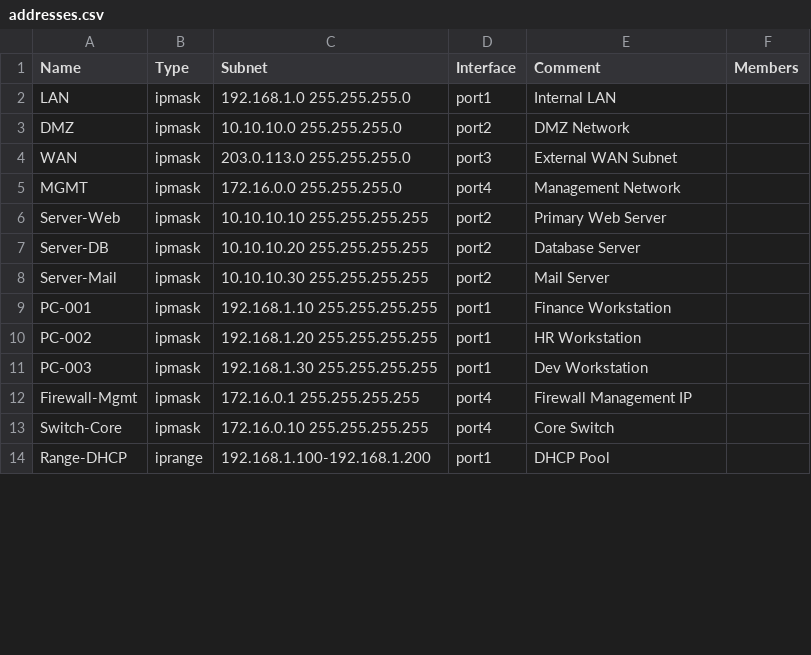
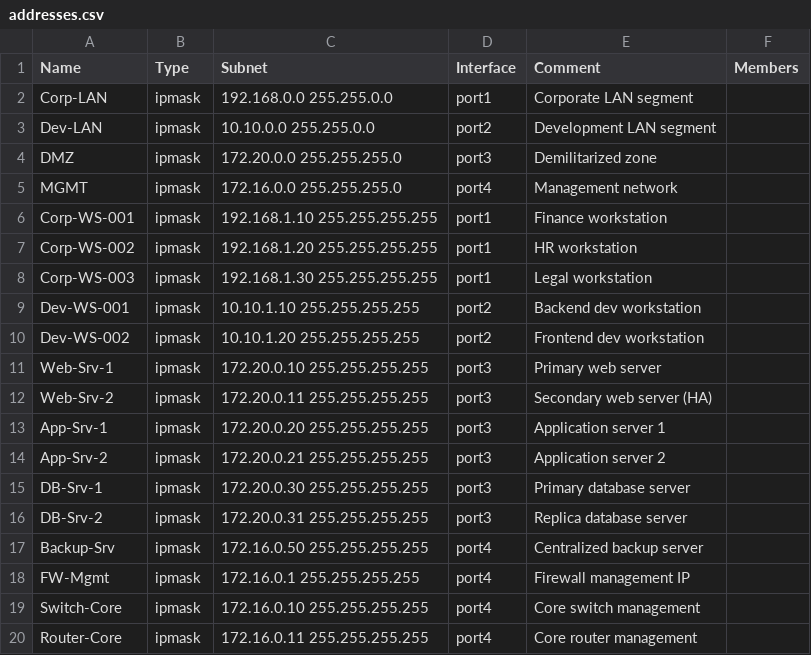
Before and after one commit to asafgu21-svg/FW-Watcher, a CSV file: input/addresses.csv, drawn as a sheet; only a part is shown; the diff covers the shown part only.

```diff
--- a/input/addresses.csv
+++ b/input/addresses.csv
@@ -1,14 +1,20 @@
 Name,Type,Subnet,Interface,Comment,Members
-LAN,ipmask,192.168.1.0 255.255.255.0,port1,Internal LAN,
-DMZ,ipmask,10.10.10.0 255.255.255.0,port2,DMZ Network,
-WAN,ipmask,203.0.113.0 255.255.255.0,port3,External WAN Subnet,
-MGMT,ipmask,172.16.0.0 255.255.255.0,port4,Management Network,
-Server-Web,ipmask,10.10.10.10 255.255.255.255,port2,Primary Web Server,
-Server-DB,ipmask,10.10.10.20 255.255.255.255,port2,Database Server,
-Server-Mail,ipmask,10.10.10.30 255.255.255.255,port2,Mail Server,
-PC-001,ipmask,192.168.1.10 255.255.255.255,port1,Finance Workstation,
-PC-002,ipmask,192.168.1.20 255.255.255.255,port1,HR Workstation,
-PC-003,ipmask,192.168.1.30 255.255.255.255,port1,Dev Workstation,
-Firewall-Mgmt,ipmask,172.16.0.1 255.255.255.255,port4,Firewall Management IP,
-Switch-Core,ipmask,172.16.0.10 255.255.255.255,port4,Core Switch,
-Range-DHCP,iprange,192.168.1.100-192.168.1.200,port1,DHCP Pool,
+Corp-LAN,ipmask,192.168.0.0 255.255.0.0,port1,Corporate LAN segment,
+Dev-LAN,ipmask,10.10.0.0 255.255.0.0,port2,Development LAN segment,
+DMZ,ipmask,172.20.0.0 255.255.255.0,port3,Demilitarized zone,
+MGMT,ipmask,172.16.0.0 255.255.255.0,port4,Management network,
+Corp-WS-001,ipmask,192.168.1.10 255.255.255.255,port1,Finance workstation,
+Corp-WS-002,ipmask,192.168.1.20 255.255.255.255,port1,HR workstation,
+Corp-WS-003,ipmask,192.168.1.30 255.255.255.255,port1,Legal workstation,
+Dev-WS-001,ipmask,10.10.1.10 255.255.255.255,port2,Backend dev workstation,
+Dev-WS-002,ipmask,10.10.1.20 255.255.255.255,port2,Frontend dev workstation,
+Web-Srv-1,ipmask,172.20.0.10 255.255.255.255,port3,Primary web server,
+Web-Srv-2,ipmask,172.20.0.11 255.255.255.255,port3,Secondary web server (HA),
+App-Srv-1,ipmask,172.20.0.20 255.255.255.255,port3,Application server 1,
+App-Srv-2,ipmask,172.20.0.21 255.255.255.255,port3,Application server 2,
+DB-Srv-1,ipmask,172.20.0.30 255.255.255.255,port3,Primary database server,
+DB-Srv-2,ipmask,172.20.0.31 255.255.255.255,port3,Replica database server,
+Backup-Srv,ipmask,172.16.0.50 255.255.255.255,port4,Centralized backup server,
+FW-Mgmt,ipmask,172.16.0.1 255.255.255.255,port4,Firewall management IP,
+Switch-Core,ipmask,172.16.0.10 255.255.255.255,port4,Core switch management,
+Router-Core,ipmask,172.16.0.11 255.255.255.255,port4,Core router management,
```
Also changed, not shown: 11 added rows, 4 removed rows and 4 edited cells elsewhere in this file, input/policies.csv, 3 other files.
